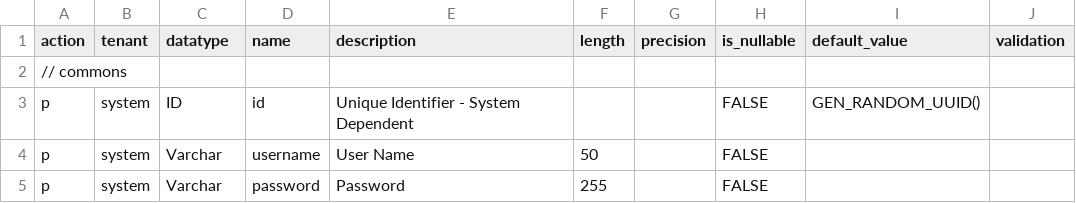
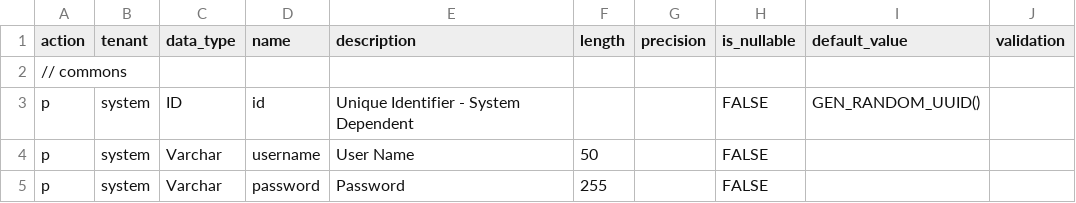
Before and after one commit to norpactech/pareto-factory, a CSV file: src/main/resources/etl/PropertyType.csv, drawn as a sheet; only a part is shown.

```diff
--- a/src/main/resources/etl/PropertyType.csv
+++ b/src/main/resources/etl/PropertyType.csv
@@ -1,2 +1,2 @@
-action,tenant,datatype,name,description,length,precision,is_nullable,default_value,validation
+action,tenant,data_type,name,description,length,precision,is_nullable,default_value,validation
 // commons,,,,,,,,,
```
Also changed, not shown: src/main/resources/etl/Property.csv, src/main/resources/etl/RefTables.csv, 15 other files.
